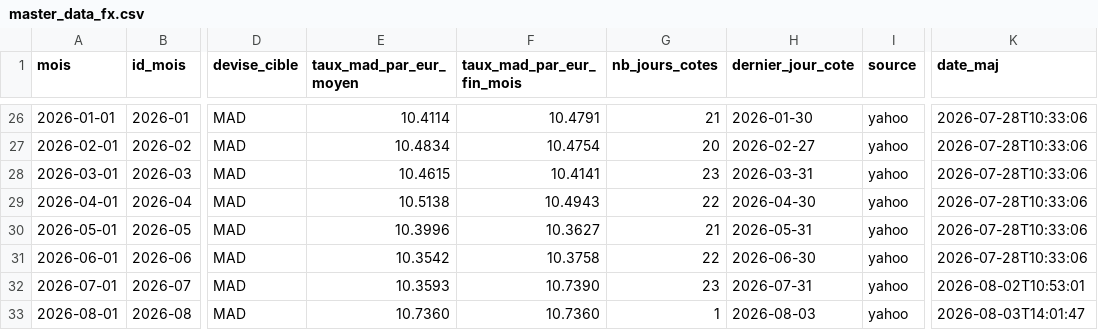
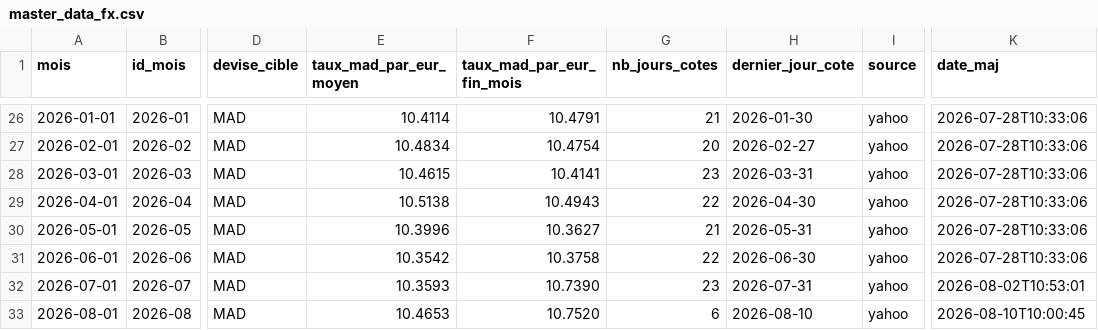
Before and after one commit to MTManon/referentiel-fx, a CSV file: master_data_fx.csv, drawn as a sheet; only a part is shown, gaps mark what is left out; the diff names each change by its address in the sheet, - before the commit and + after, or states it on an @@ line.

```diff
--- a/master_data_fx.csv
+++ b/master_data_fx.csv
-E33 (taux_mad_par_eur_moyen): 10.7360
+E33 (taux_mad_par_eur_moyen): 10.4653
-F33 (taux_mad_par_eur_fin_mois): 10.7360
+F33 (taux_mad_par_eur_fin_mois): 10.7520
-G33 (nb_jours_cotes): 1
+G33 (nb_jours_cotes): 6
-H33 (dernier_jour_cote): 2026-08-03
+H33 (dernier_jour_cote): 2026-08-10
-K33 (date_maj): 2026-08-03T14:01:47
+K33 (date_maj): 2026-08-10T10:00:45
```
Also changed, not shown: 2 other files.
